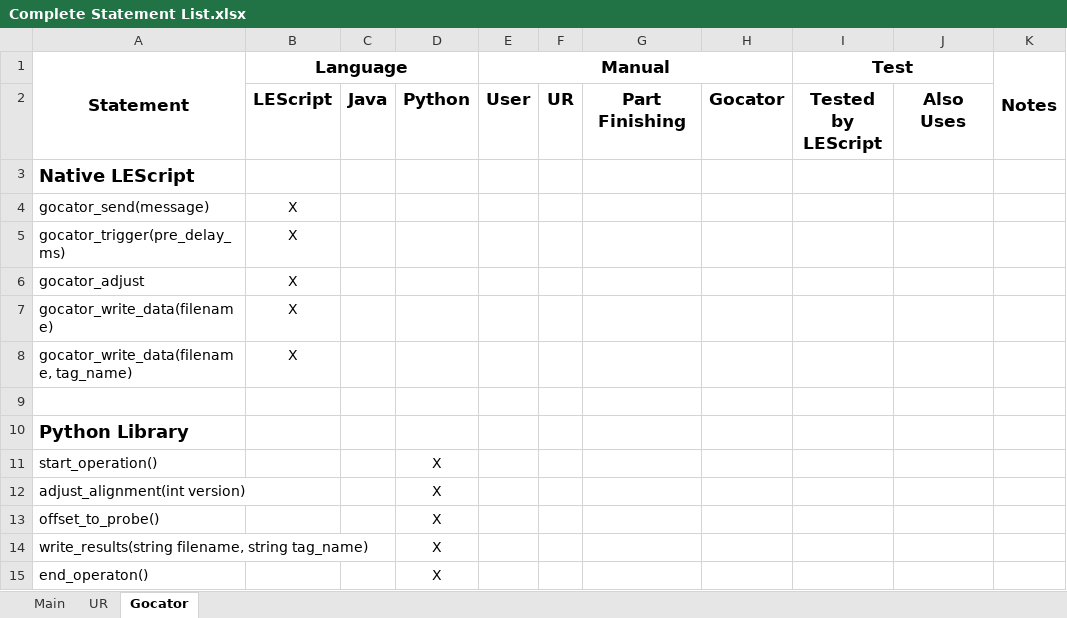
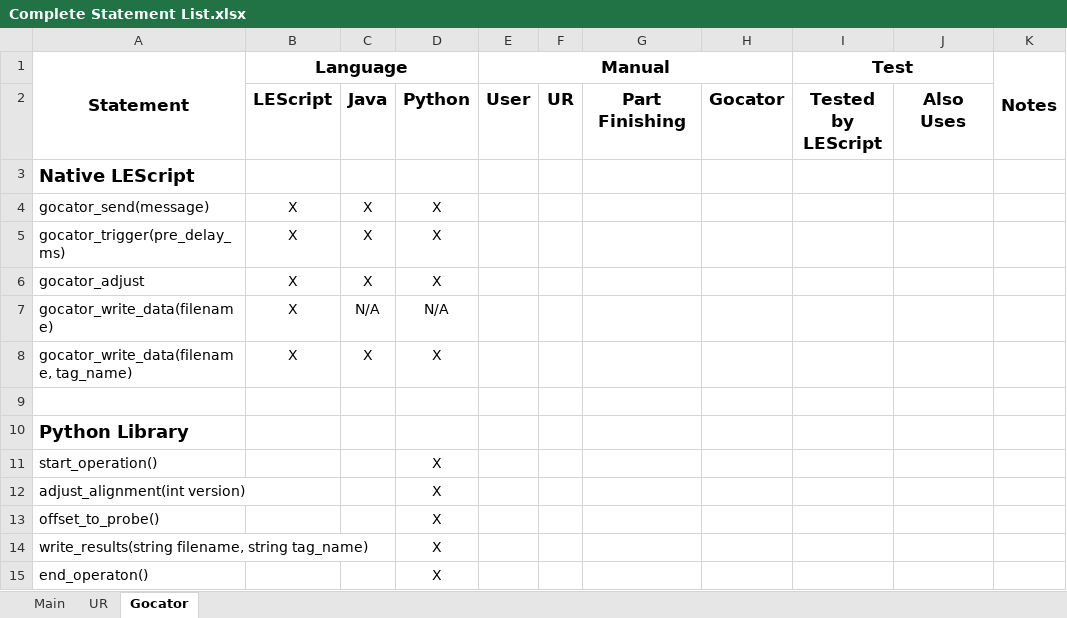
Before and after one commit to nedlecky/LEonard, an Excel workbook: MasterFiles/Documentation/Complete Statement List.xlsx, sheet Gocator, drawn as a sheet; values as stored, in another font and other column widths than the file's, no borders; the diff names each change by its address in the sheet, - before the commit and + after, or states it on an @@ line.

Commit message:
Split out gocator_ functions so they are callable from Java and Python directly

```diff
--- a/MasterFiles/Documentation/Complete Statement List.xlsx (sheet Gocator)
+++ b/MasterFiles/Documentation/Complete Statement List.xlsx (sheet Gocator)
-C4:C6: (empty)
+C4:C6: X
-D4:D6: (empty)
+D4:D6: X
-C7: (empty)
+C7: N/A
-D7: (empty)
+D7: N/A
-C8: (empty)
+C8: X
-D8: (empty)
+D8: X
```
Also changed, not shown: sheet UR, 1 other file.
